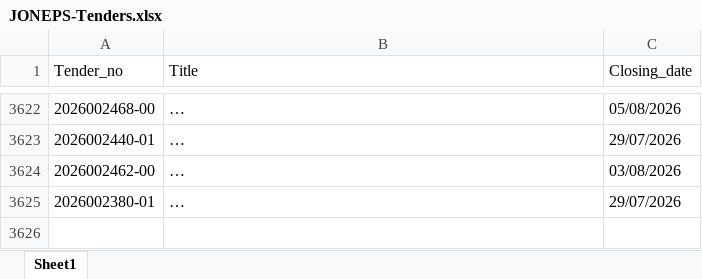
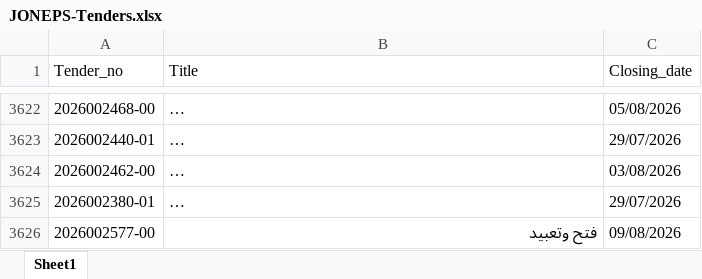
Before and after one commit to AliSaleh-analyst/JONEPS-Web-Scraping, an Excel workbook: JONEPS-Tenders.xlsx, sheet Sheet1, drawn as a sheet; only a part is shown, gaps mark what is left out; long unchanged cells end in …; values as stored, in another font and other column widths than the file's, no borders; the diff names each change by its address in the sheet, - before the commit and + after, or states it on an @@ line.

```diff
--- a/JONEPS-Tenders.xlsx (sheet Sheet1)
+++ b/JONEPS-Tenders.xlsx (sheet Sheet1)
+row 3626: 2026002577-00 | فتح وتعبيد | 09/08/2026
```
